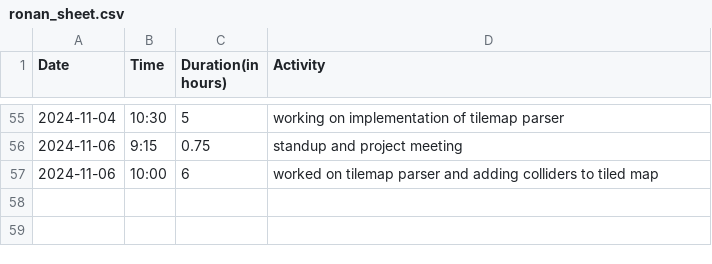
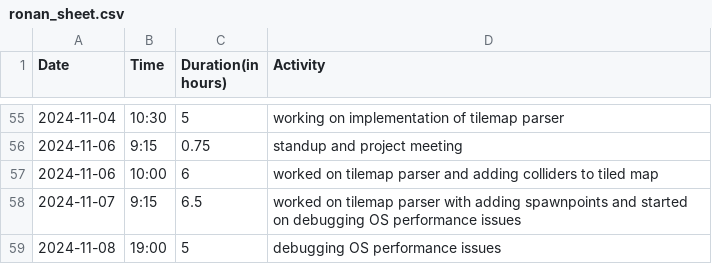
Before and after one commit to Seger01/GameEngine, a CSV file: docs/timesheets/ronan_sheet.csv, drawn as a sheet; only a part is shown, gaps mark what is left out; the diff names each change by its address in the sheet, - before the commit and + after, or states it on an @@ line.

Commit message:
timesheet update

```diff
--- a/docs/timesheets/ronan_sheet.csv
+++ b/docs/timesheets/ronan_sheet.csv
+row 58: 2024-11-07 | 9:15 | 6.5 | worked on tilemap parser with adding spawnpoints and started on debugging OS performance issues
+row 59: 2024-11-08 | 19:00 | 5 | debugging OS performance issues
```
